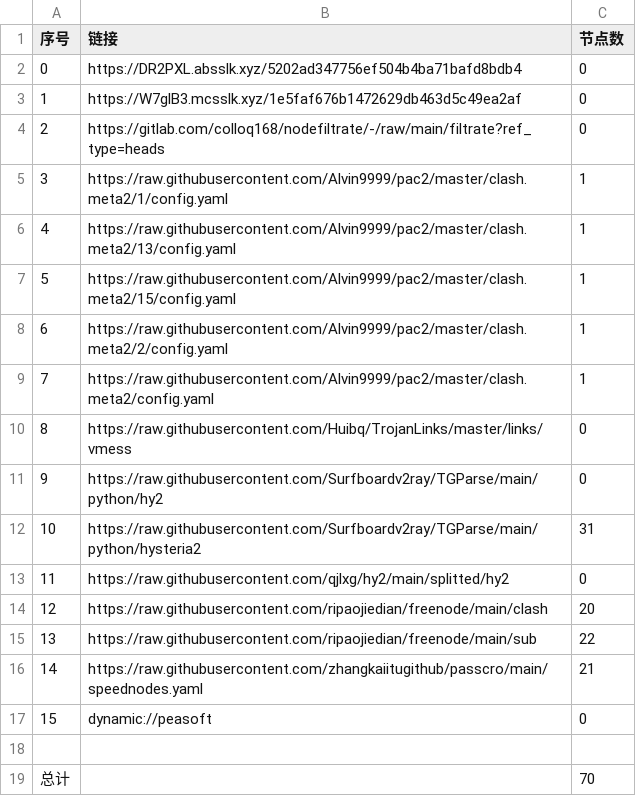
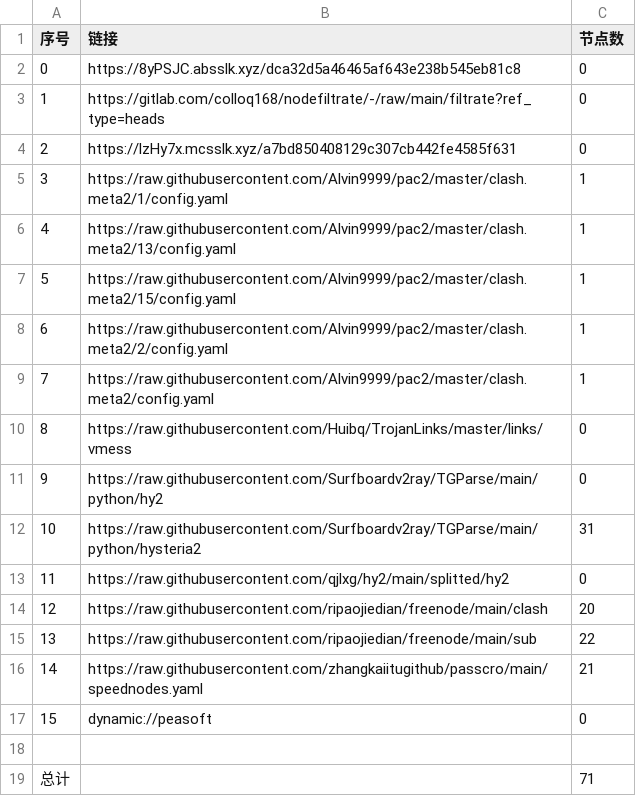
Before and after one commit to nowts71/NoMoreWalls, a CSV file: list_result.csv, drawn as a sheet.

```diff
--- a/list_result.csv
+++ b/list_result.csv
@@ -1,5 +1,5 @@
 序号,链接,节点数
-0,https://DR2PXL.absslk.xyz/5202ad347756ef504b4ba71bafd8bdb4,0
-1,https://W7glB3.mcsslk.xyz/1e5faf676b1472629db463d5c49ea2af,0
-2,https://gitlab.com/colloq168/nodefiltrate/-/raw/main/filtrate?ref_type=heads,0
+0,https://8yPSJC.absslk.xyz/dca32d5a46465af643e238b545eb81c8,0
+1,https://gitlab.com/colloq168/nodefiltrate/-/raw/main/filtrate?ref_type=heads,0
+2,https://lzHy7x.mcsslk.xyz/a7bd850408129c307cb442fe4585f631,0
 3,https://raw.githubusercontent.com/Alvin9999/pac2/master/clash.meta2/1/config.yaml,1
@@ -18,2 +18,2 @@
 
-总计,,70
+总计,,71
```
Also changed, not shown: 17 other files.
